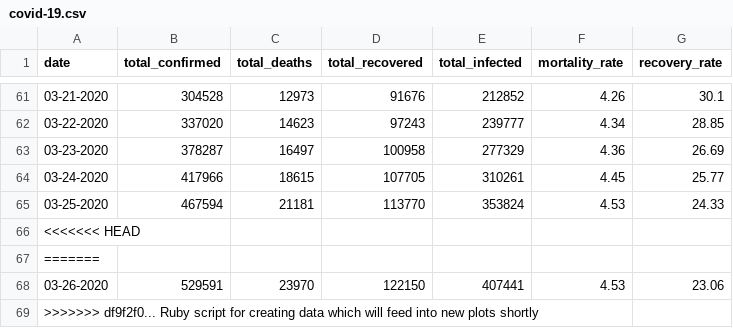
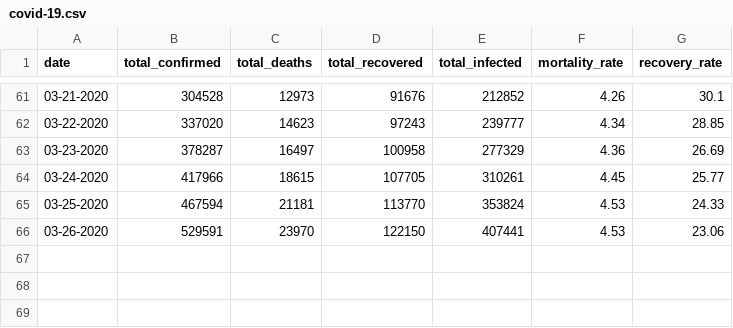
Before and after one commit to davidkirwan/covid-19-plots, a CSV file: covid-19.csv, drawn as a sheet; only a part is shown, gaps mark what is left out; the diff names each change by its address in the sheet, - before the commit and + after, or states it on an @@ line.

```diff
--- a/covid-19.csv
+++ b/covid-19.csv
-row 66: <<<<<<< HEAD
-row 67: =======
-row 69: >>>>>>> df9f2f0... Ruby script for creating data which will feed into new plots shortly
```
Also changed, not shown: 3 other files.
